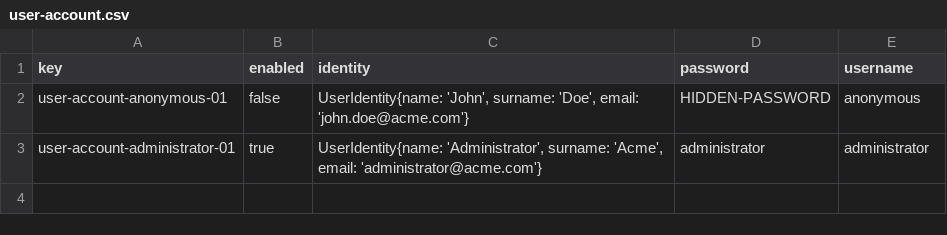
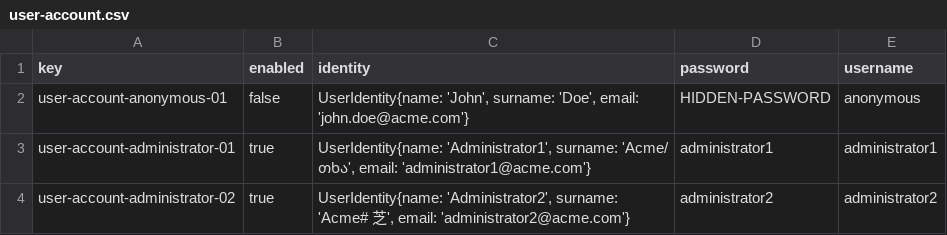
Before and after one commit to pabpergas/DP2, a CSV file: src/main/webapp/WEB-INF/resources/initial-data/user-account.csv, drawn as a sheet.

```diff
--- a/src/main/webapp/WEB-INF/resources/initial-data/user-account.csv
+++ b/src/main/webapp/WEB-INF/resources/initial-data/user-account.csv
@@ -2,2 +2,3 @@ key,enabled,identity,password,username
 user-account-anonymous-01,false,"UserIdentity{name: 'John', surname: 'Doe', email: 'john.doe@acme.com'}",HIDDEN-PASSWORD,anonymous
-user-account-administrator-01,true,"UserIdentity{name: 'Administrator', surname: 'Acme', email: 'administrator@acme.com'}",administrator,administrator
+user-account-administrator-01,true,"UserIdentity{name: 'Administrator1', surname: 'Acme/ თხა', email: 'administrator1@acme.com'}",administrator1,administrator1
+user-account-administrator-02,true,"UserIdentity{name: 'Administrator2', surname: 'Acme# 芝', email: 'administrator2@acme.com'}",administrator2,administrator2
```
Also changed, not shown: src/main/webapp/WEB-INF/resources/sample-data/user-account.csv, 3 other files.
